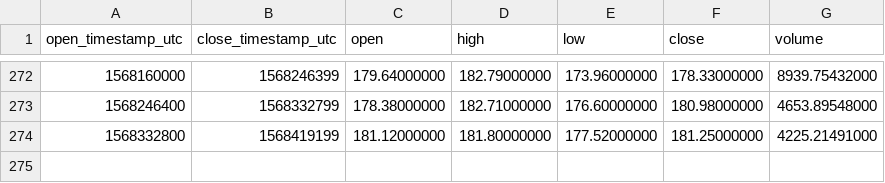
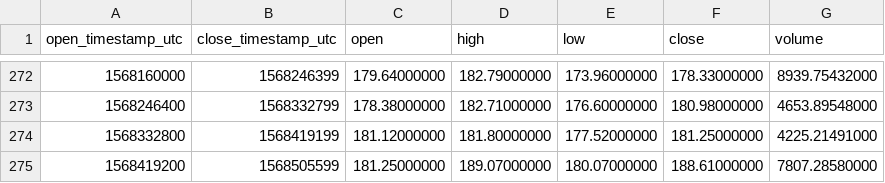
Before and after one commit to cryptobigbro/binance-ETHUSDC, a CSV file: binance-ETHUSDC-1d.csv, drawn as a sheet; only a part is shown, gaps mark what is left out; the diff names each change by its address in the sheet, - before the commit and + after, or states it on an @@ line.

```diff
--- a/binance-ETHUSDC-1d.csv
+++ b/binance-ETHUSDC-1d.csv
+row 275: 1568419200 | 1568505599 | 181.25000000 | 189.07000000 | 180.07000000 | 188.61000000 | 7807.28580000
```
Also changed, not shown: binance-ETHUSDC-1h.csv.
